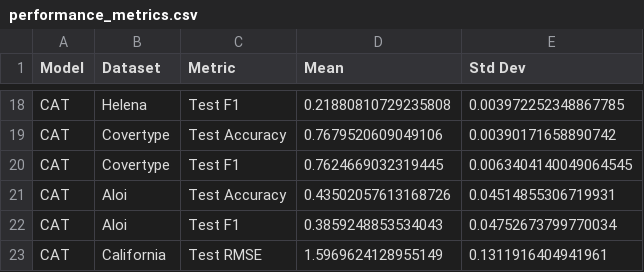
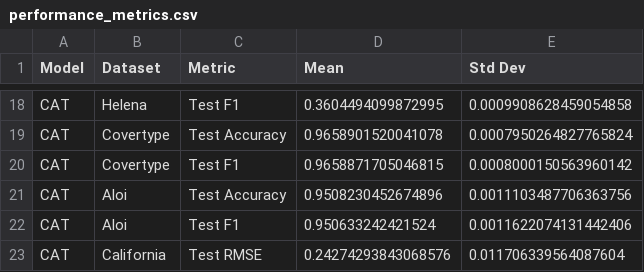
Before and after one commit to Colorado-Mesa-University-Cybersecurity/CAT-Transformer, a CSV file: new_experiments/performance_metrics.csv, drawn as a sheet; only a part is shown, gaps mark what is left out; the diff covers the shown part only; the diff names each change by its address in the sheet, - before the commit and + after, or states it on an @@ line.

```diff
--- a/new_experiments/performance_metrics.csv
+++ b/new_experiments/performance_metrics.csv
-D18 (Mean): 0.21880810729235808
+D18 (Mean): 0.3604494099872995
-E18 (Std Dev): 0.003972252348867785
+E18 (Std Dev): 0.0009908628459054858
-D19 (Mean): 0.7679520609049106
+D19 (Mean): 0.9658901520041078
-E19 (Std Dev): 0.00390171658890742
+E19 (Std Dev): 0.0007950264827765824
-D20 (Mean): 0.7624669032319445
+D20 (Mean): 0.9658871705046815
-E20 (Std Dev): 0.0063404140049064545
+E20 (Std Dev): 0.0008000150563960142
-D21 (Mean): 0.43502057613168726
+D21 (Mean): 0.9508230452674896
-E21 (Std Dev): 0.04514855306719931
+E21 (Std Dev): 0.0011103487706363756
-D22 (Mean): 0.3859248853534043
+D22 (Mean): 0.950633242421524
-E22 (Std Dev): 0.04752673799770034
+E22 (Std Dev): 0.0011622074131442406
-D23 (Mean): 1.5969624128955149
+D23 (Mean): 0.24274293843068576
-E23 (Std Dev): 0.1311916404941961
+E23 (Std Dev): 0.011706339564087604
```
Also changed, not shown: 32 edited cells elsewhere in this file, 1 other file.
